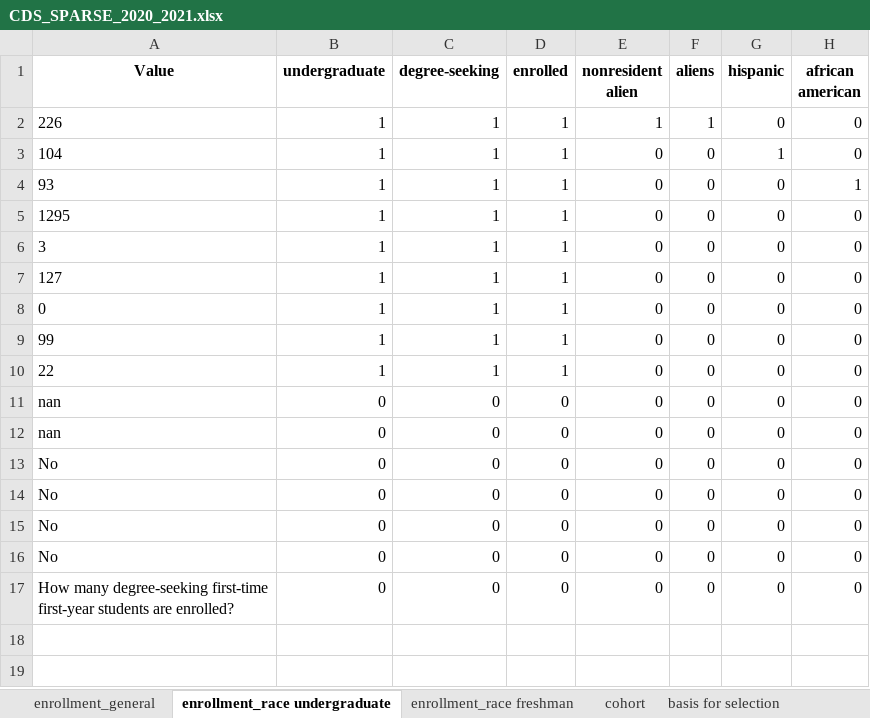
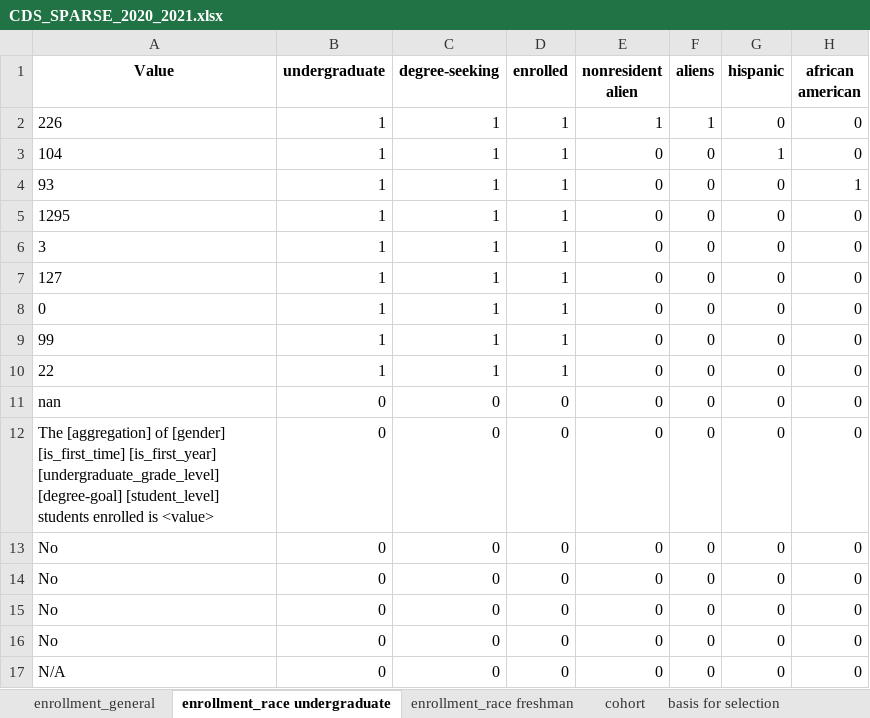
Before and after one commit to rhit-dingb/rhit_IRPA_2023, an Excel workbook: CDSData/CDS_SPARSE_2020_2021.xlsx, sheet enrollment_race undergraduate, drawn as a sheet; only a part is shown; values as stored, in another font and other column widths than the file's, no borders; the diff names each change by its address in the sheet, - before the commit and + after, or states it on an @@ line.

Commit message:
debugged constructing full sentence with template

```diff
--- a/CDSData/CDS_SPARSE_2020_2021.xlsx (sheet enrollment_race undergraduate)
+++ b/CDSData/CDS_SPARSE_2020_2021.xlsx (sheet enrollment_race undergraduate)
-A12 (Value): nan
+A12 (Value): The [aggregation] of [gender] [is_first_time] [is_first_year] [undergraduate_grade_level] [degree-goal] [student_level] students enrolled is <value>
-A17 (Value): How many degree-seeking first-time first-year students are enrolled?
+A17 (Value): N/A
```
Also changed, not shown: sheet enrollment_general, 7 other files.
